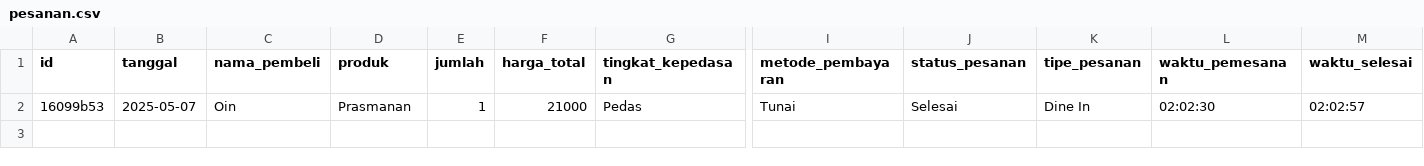
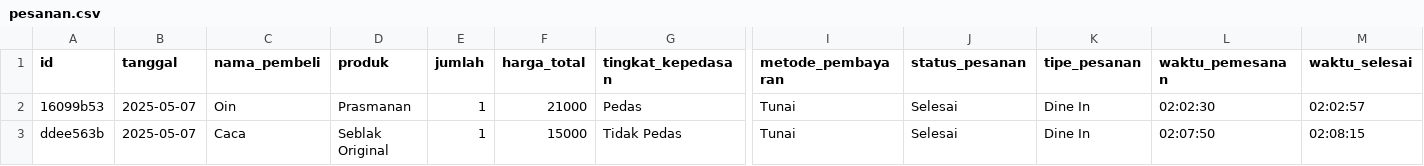
Before and after one commit to fitriiiyani08/Seblak-Bujangan, a CSV file: data/pesanan.csv, drawn as a sheet; only a part is shown, gaps mark what is left out; rows hold the shown columns only; the diff names each change by its address in the sheet, - before the commit and + after, or states it on an @@ line.

```diff
--- a/data/pesanan.csv
+++ b/data/pesanan.csv
+row 3: ddee563b | 2025-05-07 | Caca | Seblak Original | 1 | 15000 | Tidak Pedas | Tunai | Selesai | Dine In | 02:07:50 | 02:08:15
```
Also changed, not shown: 1 other file.
